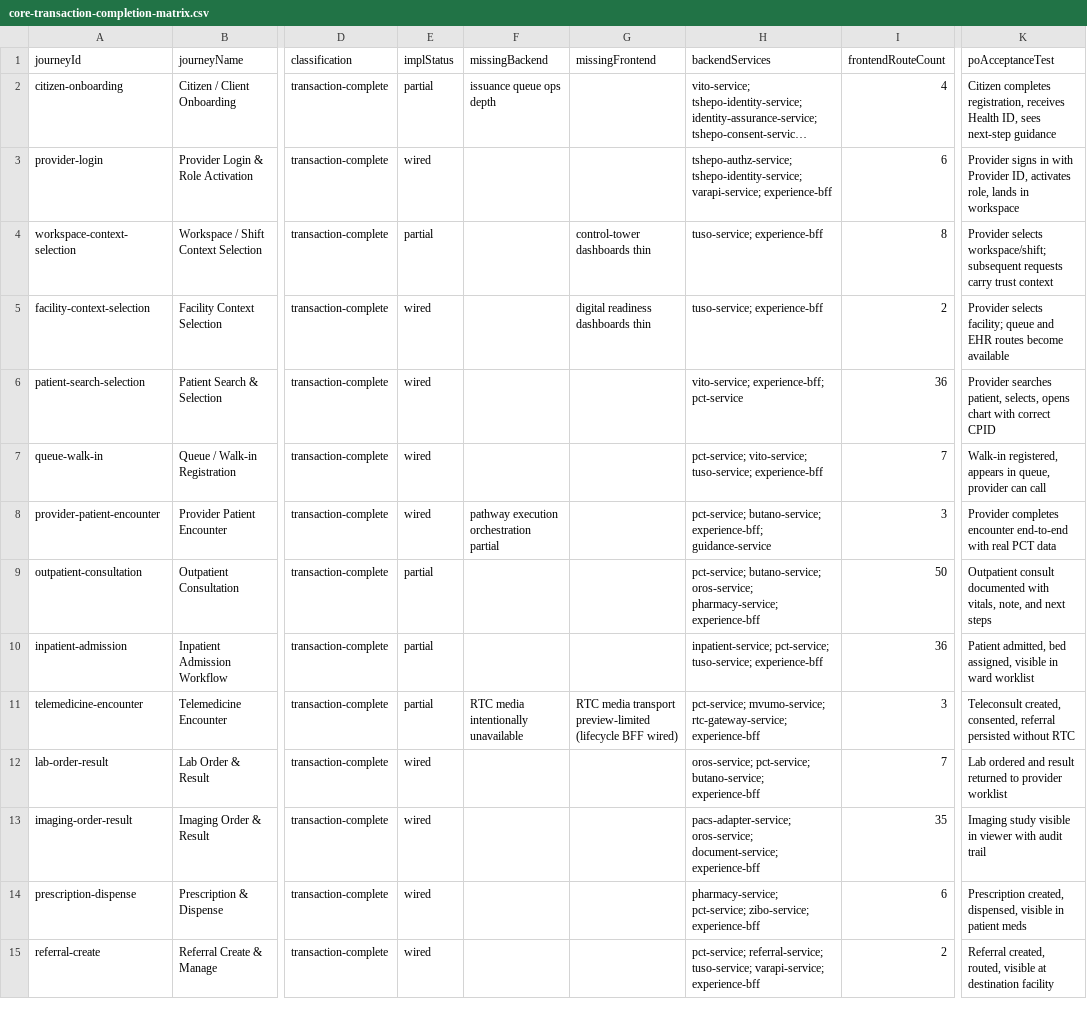
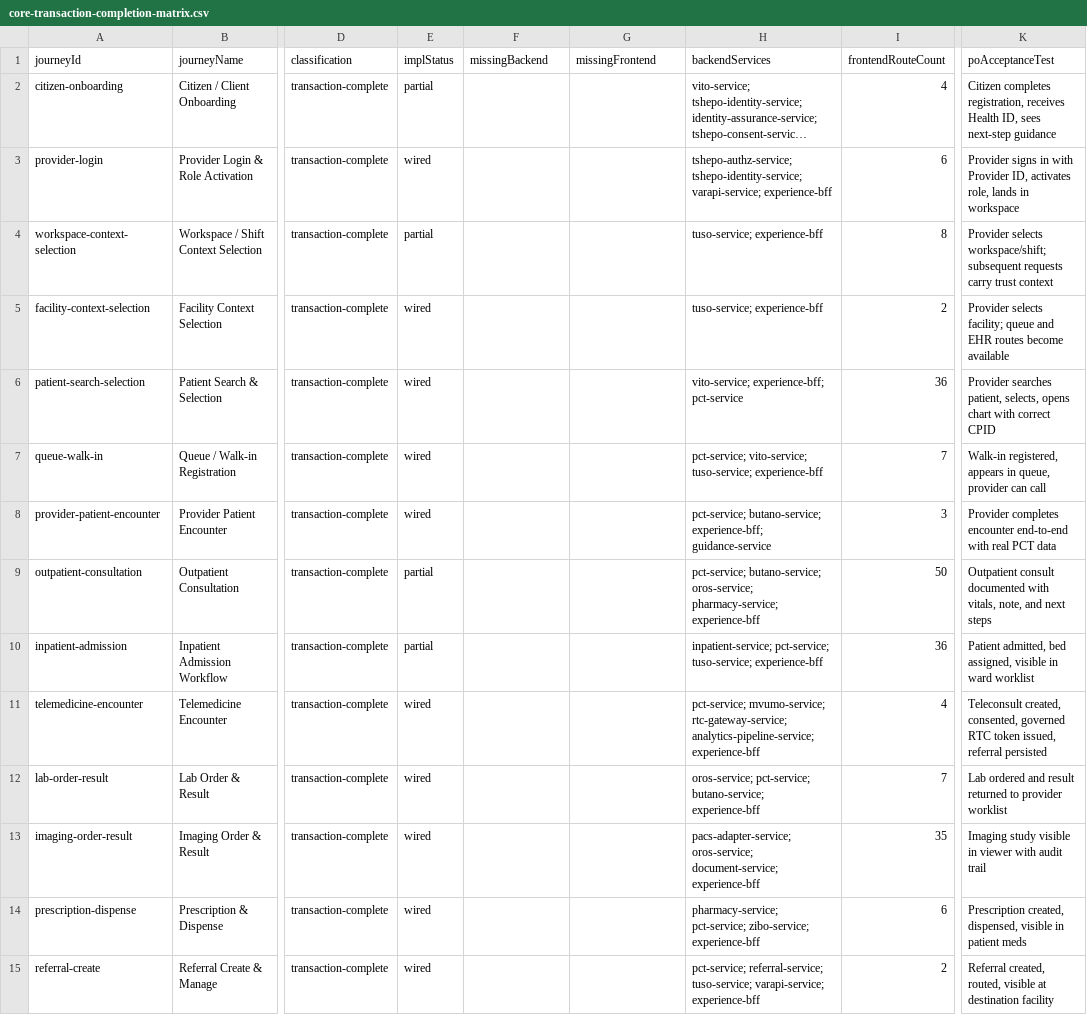
Before and after one commit to rtgongora/Impilo-vNext, a CSV file: reports/product/core-transaction-completion-matrix.csv, drawn as a sheet; only a part is shown, gaps mark what is left out; long unchanged cells end in …; the diff covers the shown part only; the diff names each change by its address in the sheet, - before the commit and + after, or states it on an @@ line.

```diff
--- a/reports/product/core-transaction-completion-matrix.csv
+++ b/reports/product/core-transaction-completion-matrix.csv
-F2 (missingBackend): issuance queue ops depth
+F2 (missingBackend): (empty)
-G4 (missingFrontend): control-tower dashboards thin
+G4 (missingFrontend): (empty)
-G5 (missingFrontend): digital readiness dashboards thin
+G5 (missingFrontend): (empty)
-F8 (missingBackend): pathway execution orchestration partial
+F8 (missingBackend): (empty)
-E11 (implStatus): partial
+E11 (implStatus): wired
-F11 (missingBackend): RTC media intentionally unavailable
+F11 (missingBackend): (empty)
-G11 (missingFrontend): RTC media transport preview-limited (lifecycle BFF wired)
+G11 (missingFrontend): (empty)
-H11 (backendServices): …mvumo-service; rtc-gateway-service; experience-bff
+H11 (backendServices): …mvumo-service; rtc-gateway-service; analytics-pipeline-service; experience-bff
-I11 (frontendRouteCount): 3
+I11 (frontendRouteCount): 4
-K11 (poAcceptanceTest): …created, consented, referral persisted without RTC
+K11 (poAcceptanceTest): …created, consented, governed RTC token issued, referral persisted
```
Also changed, not shown: 1 added row and 32 edited cells elsewhere in this file, reports/full-boot/build-targets.tsv, reports/product/core-transaction-journey-maps.csv, 51 other files.
